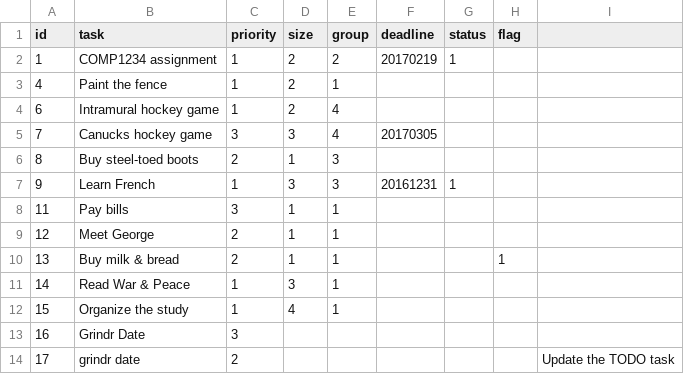
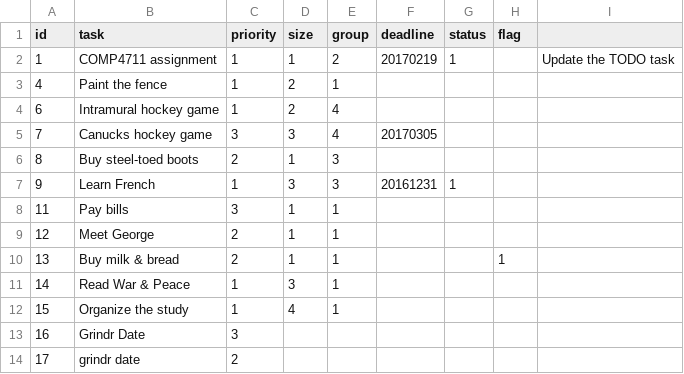
Before and after one commit to jnguyen91/starter-todo4, a CSV file: data/tasks.csv, drawn as a sheet.

```diff
--- a/data/tasks.csv
+++ b/data/tasks.csv
@@ -1,3 +1,3 @@
 id,task,priority,size,group,deadline,status,flag
-1,"COMP1234 assignment",1,2,2,20170219,1,
+1,"COMP4711 assignment",1,1,2,20170219,1,,"Update the TODO task"
 4,"Paint the fence",1,2,1,,,
@@ -13,2 +13,2 @@ id,task,priority,size,group,deadline,status,flag
 16,"Grindr Date",3,,,,,
-17,"grindr date",2,,,,,,"Update the TODO task"
+17,"grindr date",2,,,,,
```
Also changed, not shown: 2 other files.
